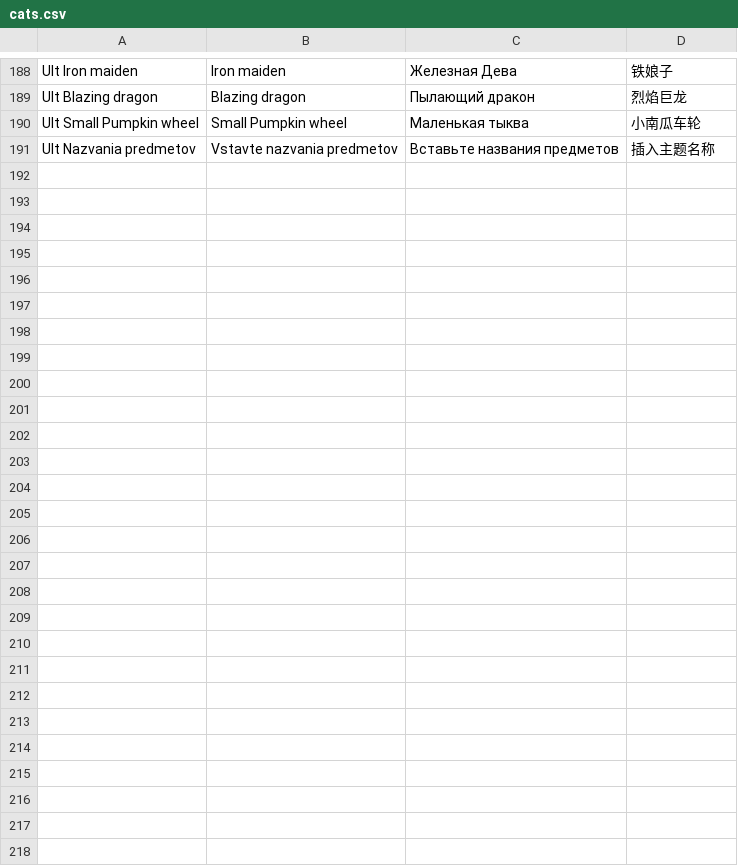
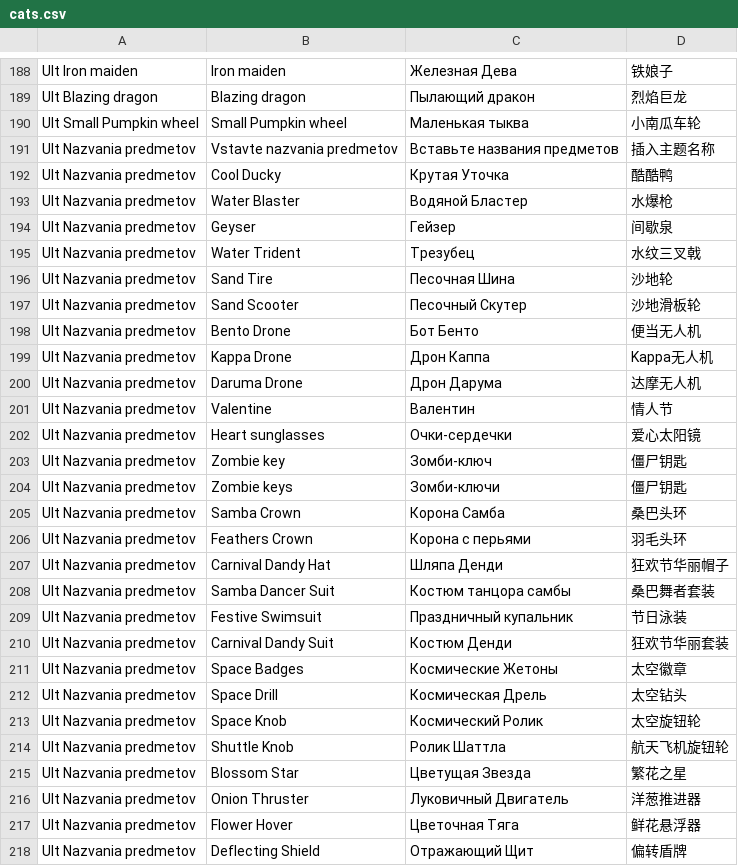
Before and after one commit to VyacheslavKs94/slavaks.me, a CSV file: cats.csv, drawn as a sheet; only a part is shown, gaps mark what is left out.

```diff
--- a/cats.csv
+++ b/cats.csv
@@ -191 +191,28 @@ Ult Small Pumpkin wheel;Small Pumpkin wheel;Маленькая тыква;小南
 Ult Nazvania predmetov;Vstavte nazvania predmetov;Вставьте названия предметов;插入主题名称
+Ult Nazvania predmetov;Cool Ducky;Крутая Уточка;酷酷鸭
+Ult Nazvania predmetov;Water Blaster;Водяной Бластер;水爆枪
+Ult Nazvania predmetov;Geyser;Гейзер;间歇泉
+Ult Nazvania predmetov;Water Trident;Трезубец;水纹三叉戟
+Ult Nazvania predmetov;Sand Tire;Песочная Шина;沙地轮
+Ult Nazvania predmetov;Sand Scooter;Песочный Скутер;沙地滑板轮
+Ult Nazvania predmetov;Bento Drone;Бот Бенто;便当无人机
+Ult Nazvania predmetov;Kappa Drone;Дрон Каппа;Kappa无人机
+Ult Nazvania predmetov;Daruma Drone;Дрон Дарума;达摩无人机
+Ult Nazvania predmetov;Valentine;Валентин;情人节
+Ult Nazvania predmetov;Heart sunglasses;Очки-сердечки;爱心太阳镜
+Ult Nazvania predmetov;Zombie key;Зомби-ключ;僵尸钥匙
+Ult Nazvania predmetov;Zombie keys;Зомби-ключи;僵尸钥匙
+Ult Nazvania predmetov;Samba Crown;Корона Самба;桑巴头环
+Ult Nazvania predmetov;Feathers Crown;Корона с перьями;羽毛头环
+Ult Nazvania predmetov;Carnival Dandy Hat;Шляпа Денди;狂欢节华丽帽子
+Ult Nazvania predmetov;Samba Dancer Suit;Костюм танцора самбы;桑巴舞者套装
+Ult Nazvania predmetov;Festive Swimsuit;Праздничный купальник;节日泳装
+Ult Nazvania predmetov;Carnival Dandy Suit;Костюм Денди;狂欢节华丽套装
+Ult Nazvania predmetov;Space Badges;Космические Жетоны;太空徽章
+Ult Nazvania predmetov;Space Drill;Космическая Дрель;太空钻头
+Ult Nazvania predmetov;Space Knob;Космический Ролик;太空旋钮轮
+Ult Nazvania predmetov;Shuttle Knob;Ролик Шаттла;航天飞机旋钮轮
+Ult Nazvania predmetov;Blossom Star;Цветущая Звезда;繁花之星
+Ult Nazvania predmetov;Onion Thruster;Луковичный Двигатель;洋葱推进器
+Ult Nazvania predmetov;Flower Hover;Цветочная Тяга;鲜花悬浮器
+Ult Nazvania predmetov;Deflecting Shield;Отражающий Щит;偏转盾牌
```
Also changed, not shown: 3 other files.
